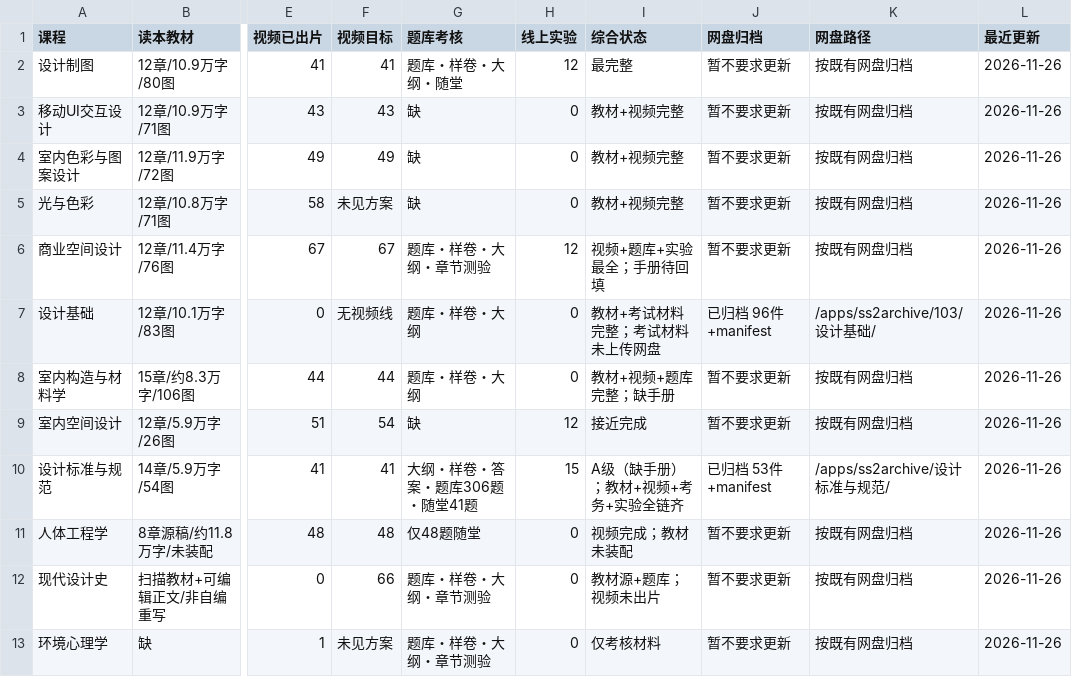
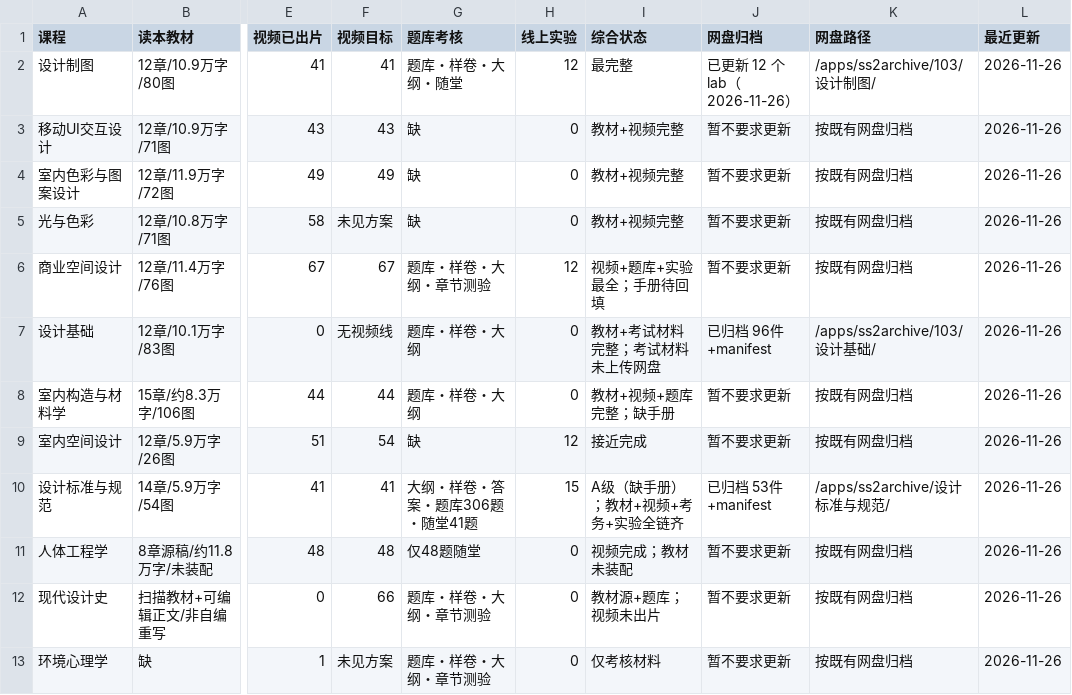
Before and after one commit to itsnone-liu/project-103, a CSV file: 课程课件完成情况台账_v1.csv, drawn as a sheet; only a part is shown, gaps mark what is left out; the diff names each change by its address in the sheet, - before the commit and + after, or states it on an @@ line.

Commit message:
course(设计制图): 回填线上实践网盘逐字节复核结果 — 更新课件台账

```diff
--- a/课程课件完成情况台账_v1.csv
+++ b/课程课件完成情况台账_v1.csv
-J2 (网盘归档): 暂不要求更新
+J2 (网盘归档): 已更新 12 个 lab（2026-11-26）
-K2 (网盘路径): 按既有网盘归档
+K2 (网盘路径): /apps/ss2archive/103/设计制图/
```
Also changed, not shown: 1 other file.
